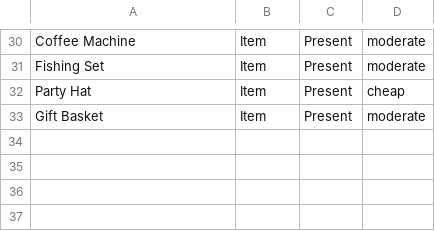
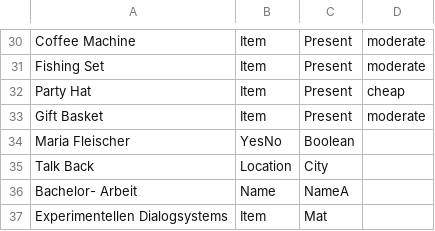
Before and after one commit to trxquilmage/Bachelor, a CSV file: BachelorThese/Assets/Data/002/LongWords.csv, drawn as a sheet; only a part is shown, gaps mark what is left out; the diff names each change by its address in the sheet, - before the commit and + after, or states it on an @@ line.

Commit message:
[added] words for wordcover mockup

```diff
--- a/BachelorThese/Assets/Data/002/LongWords.csv
+++ b/BachelorThese/Assets/Data/002/LongWords.csv
+row 34: Maria Fleischer | YesNo | Boolean
+row 35: Talk Back | Location | City
+row 36: Bachelor- Arbeit | Name | NameA
+row 37: Experimentellen Dialogsystems | Item | Mat
```
Also changed, not shown: BachelorThese/Assets/Data/002/Words.csv, 1 other file.
